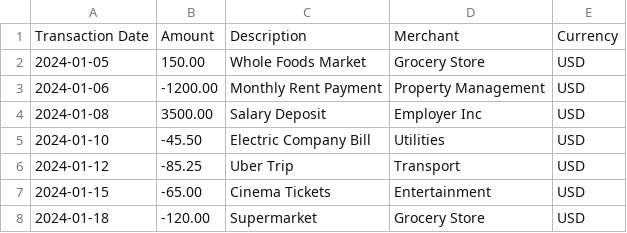
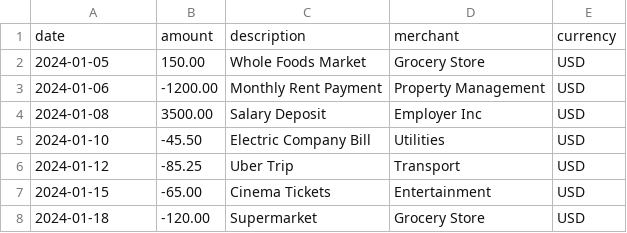
Before and after one commit to dodderjs/family_budget, a CSV file: data/bank_a_transactions.csv, drawn as a sheet; only a part is shown.

Commit message:
fix: transaction csv parser normalization is added

```diff
--- a/data/bank_a_transactions.csv
+++ b/data/bank_a_transactions.csv
@@ -1,2 +1,2 @@
-Transaction Date,Amount,Description,Merchant,Currency
+date,amount,description,merchant,currency
 2024-01-05,150.00,Whole Foods Market,Grocery Store,USD
```
Also changed, not shown: data/bank_b_transactions.csv, 13 other files.
